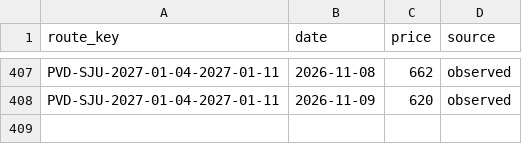
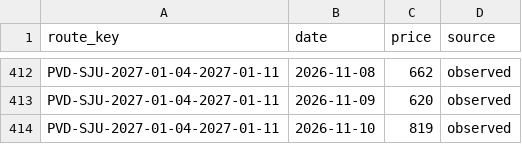
Before and after one commit to 4ndrew13/flight-tracker, a CSV file: data/prices.csv, drawn as a sheet; only a part is shown, gaps mark what is left out; the diff covers the shown part only; the diff names each change by its address in the sheet, - before the commit and + after, or states it on an @@ line.

```diff
--- a/data/prices.csv
+++ b/data/prices.csv
+row 414: PVD-SJU-2027-01-04-2027-01-11 | 2026-11-10 | 819 | observed
```
Also changed, not shown: 5 added rows elsewhere in this file, 1 other file.
